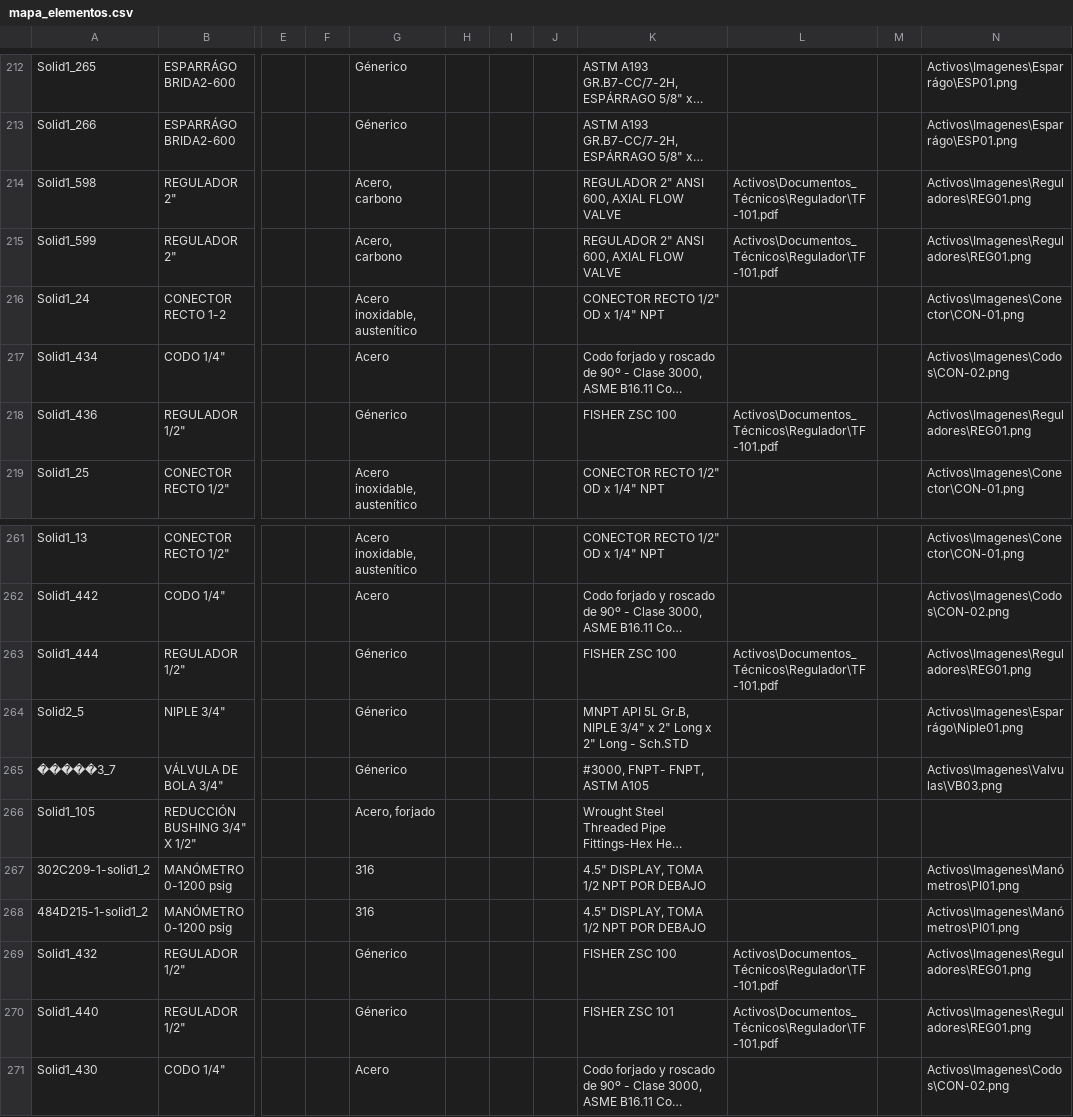
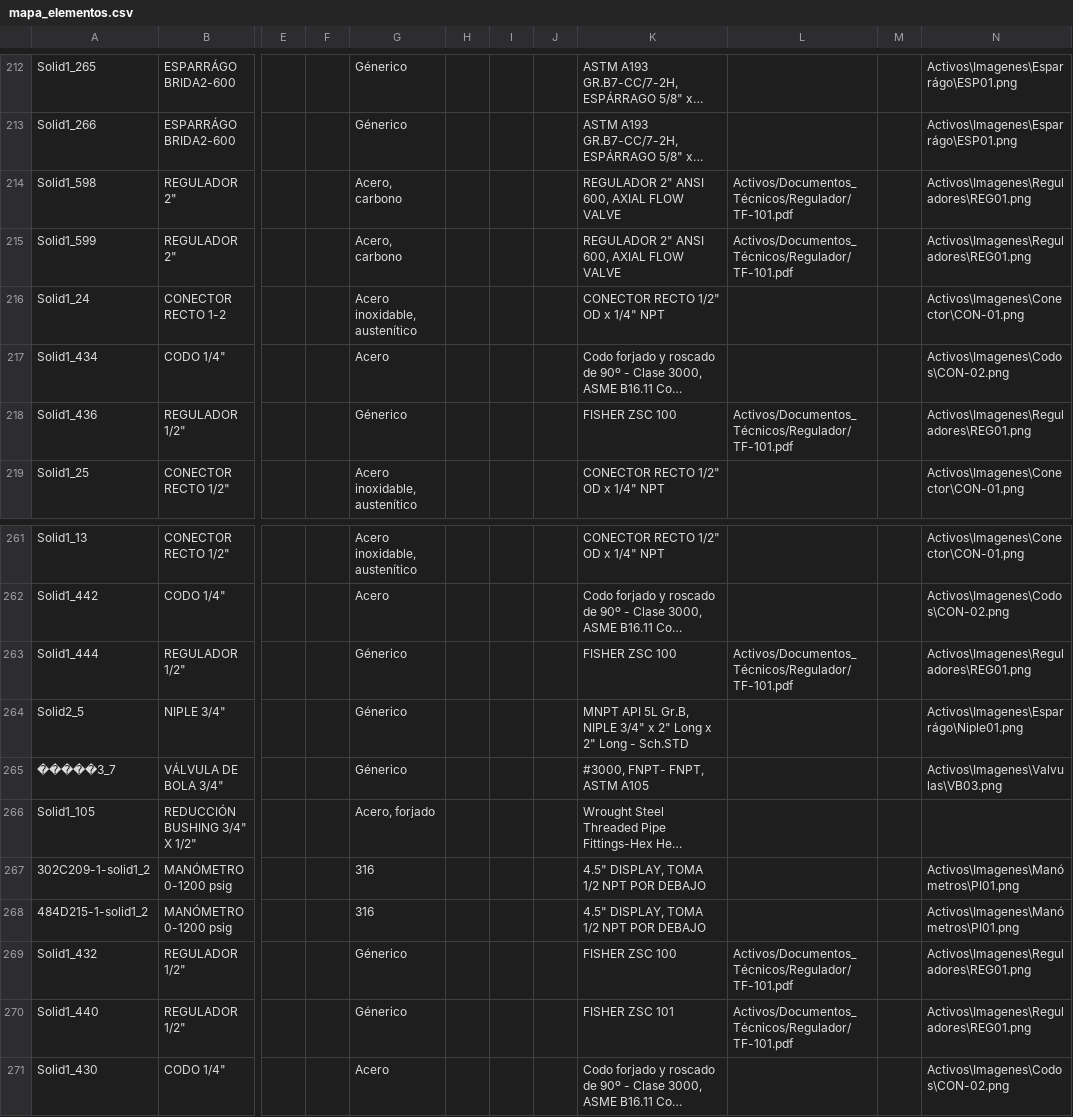
Before and after one commit to sedimacorp/Sedima_Visor, a CSV file: Datos/mapa_elementos.csv, drawn as a sheet; only a part is shown, gaps mark what is left out; long unchanged cells end in …; the diff names each change by its address in the sheet, - before the commit and + after, or states it on an @@ line.

Commit message:
datos

```diff
--- a/Datos/mapa_elementos.csv
+++ b/Datos/mapa_elementos.csv
-L214:L215: Activos\Documentos_Técnicos\Regulador\TF-101.pdf
+L214:L215: Activos/Documentos_Técnicos/Regulador/TF-101.pdf
-L218: Activos\Documentos_Técnicos\Regulador\TF-101.pdf
+L218: Activos/Documentos_Técnicos/Regulador/TF-101.pdf
-L263: Activos\Documentos_Técnicos\Regulador\TF-101.pdf
+L263: Activos/Documentos_Técnicos/Regulador/TF-101.pdf
-L269:L270: Activos\Documentos_Técnicos\Regulador\TF-101.pdf
+L269:L270: Activos/Documentos_Técnicos/Regulador/TF-101.pdf
```
